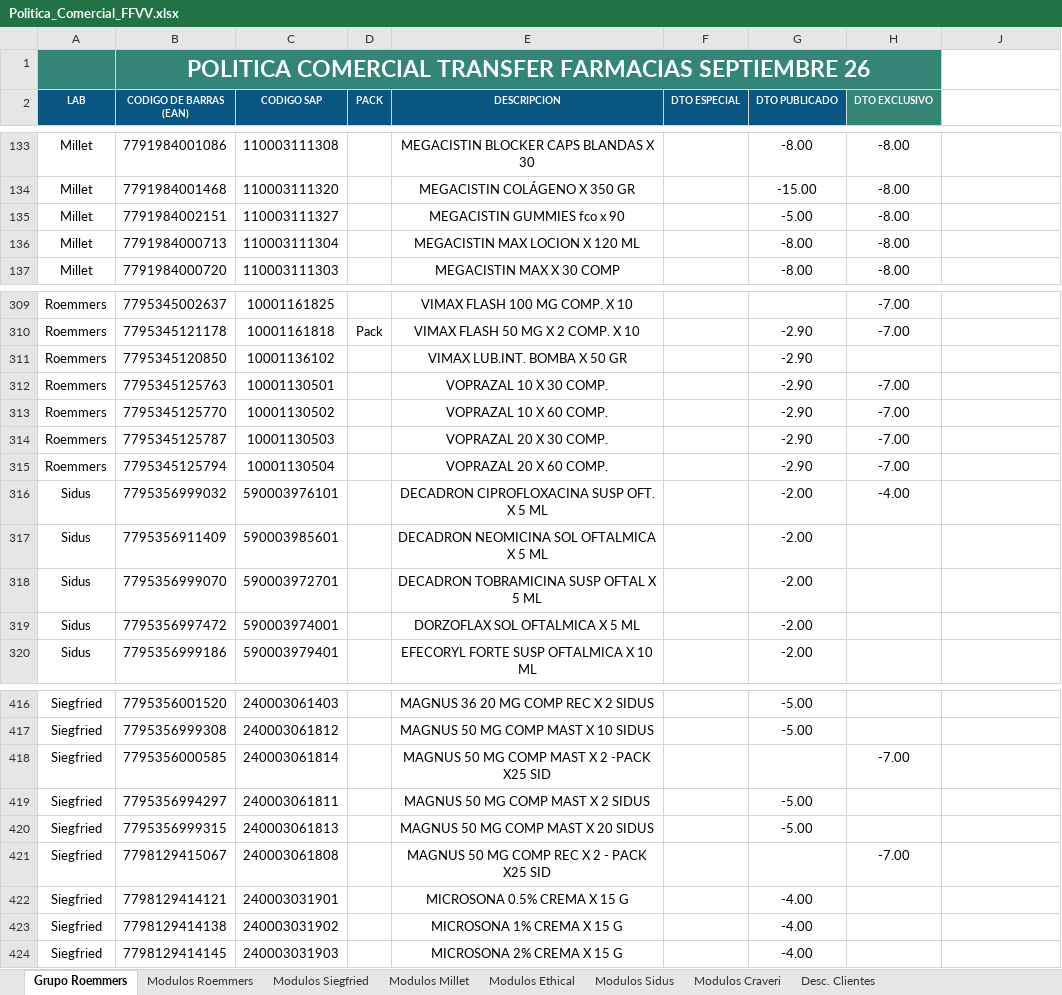
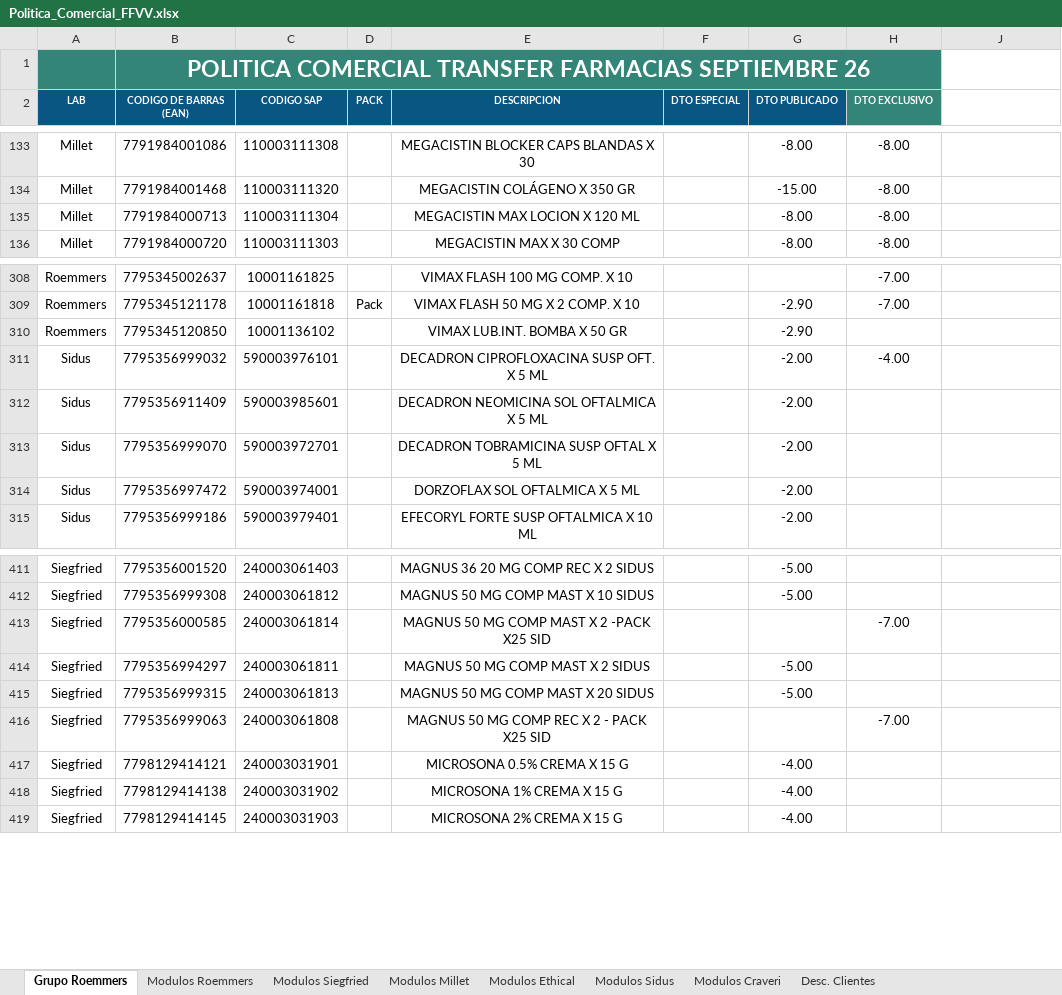
Before and after one commit to Idevoto/Politica-Comercial, an Excel workbook: excel/Politica_Comercial_FFVV.xlsx, sheet Grupo Roemmers, drawn as a sheet; only a part is shown, gaps mark what is left out; values as stored, in another font and other column widths than the file's, no borders; charts and pictures and conditional formats not drawn; removed rows and columns are numbered as before the commit, all else as after; the diff names each change by its address in the sheet, - before the commit and + after, or states it on an @@ line.

Commit message:
Add files via upload

```diff
--- a/excel/Politica_Comercial_FFVV.xlsx (sheet Grupo Roemmers)
+++ b/excel/Politica_Comercial_FFVV.xlsx (sheet Grupo Roemmers)
-row 135: Millet | 7791984002151 | 110003111327 |  | MEGACISTIN GUMMIES fco x 90 |  | -5.00 | -8.00
-row 312: Roemmers | 7795345125763 | 10001130501 |  | VOPRAZAL 10 X 30 COMP. |  | -2.90 | -7.00
-row 313: Roemmers | 7795345125770 | 10001130502 |  | VOPRAZAL 10 X 60 COMP. |  | -2.90 | -7.00
-row 314: Roemmers | 7795345125787 | 10001130503 |  | VOPRAZAL 20 X 30 COMP. |  | -2.90 | -7.00
-row 315: Roemmers | 7795345125794 | 10001130504 |  | VOPRAZAL 20 X 60 COMP. |  | -2.90 | -7.00
-B416 (CODIGO DE BARRAS (EAN)): 7798129415067
+B416 (CODIGO DE BARRAS (EAN)): 7795356999063
```
Also changed, not shown: sheet Modulos Roemmers, sheet Modulos Millet, hidden cells, charts or pictures.
